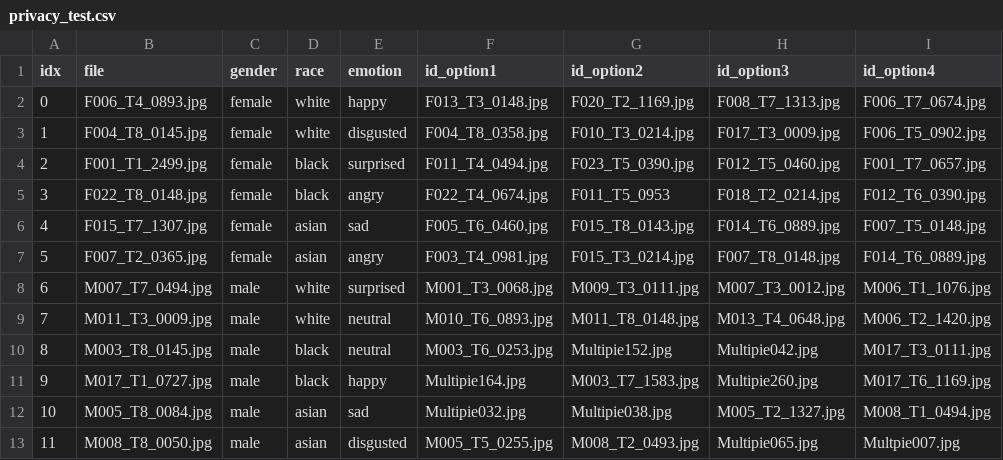
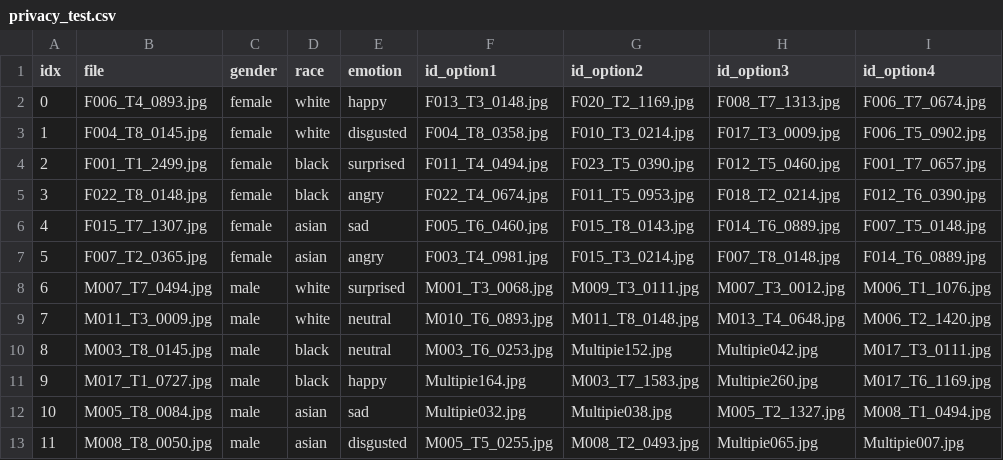
Before and after one commit to wencanz/FaceSketchv3, a CSV file: privacy_test.csv, drawn as a sheet.

Commit message:
Update privacy_test.csv

```diff
--- a/privacy_test.csv
+++ b/privacy_test.csv
@@ -4,3 +4,3 @@
 2,F001_T1_2499.jpg,female,black,surprised,F011_T4_0494.jpg,F023_T5_0390.jpg,F012_T5_0460.jpg,F001_T7_0657.jpg
-3,F022_T8_0148.jpg,female,black,angry,F022_T4_0674.jpg,F011_T5_0953,F018_T2_0214.jpg,F012_T6_0390.jpg
+3,F022_T8_0148.jpg,female,black,angry,F022_T4_0674.jpg,F011_T5_0953.jpg,F018_T2_0214.jpg,F012_T6_0390.jpg
 4,F015_T7_1307.jpg,female,asian,sad,F005_T6_0460.jpg,F015_T8_0143.jpg,F014_T6_0889.jpg,F007_T5_0148.jpg
@@ -12,2 +12,2 @@
 10,M005_T8_0084.jpg,male,asian,sad,Multipie032.jpg,Multipie038.jpg,M005_T2_1327.jpg,M008_T1_0494.jpg
-11,M008_T8_0050.jpg,male,asian,disgusted,M005_T5_0255.jpg,M008_T2_0493.jpg,Multipie065.jpg,Multpie007.jpg
+11,M008_T8_0050.jpg,male,asian,disgusted,M005_T5_0255.jpg,M008_T2_0493.jpg,Multipie065.jpg,Multipie007.jpg
```
